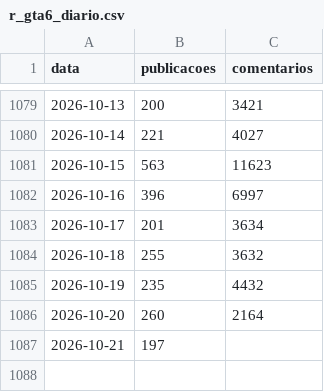
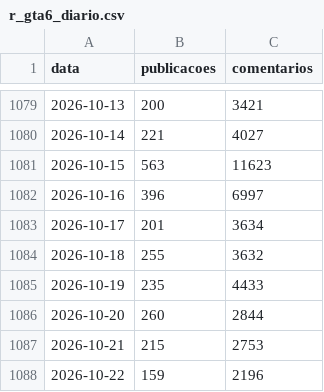
Before and after one commit to MiiguelSilvaa/gta6-hype, a CSV file: data/reddit/r_gta6_diario.csv, drawn as a sheet; only a part is shown, gaps mark what is left out.

```diff
--- a/data/reddit/r_gta6_diario.csv
+++ b/data/reddit/r_gta6_diario.csv
@@ -1084,4 +1084,5 @@ data,publicacoes,comentarios
 2026-10-18,255,3632
-2026-10-19,235,4432
-2026-10-20,260,2164
-2026-10-21,197,
+2026-10-19,235,4433
+2026-10-20,260,2844
+2026-10-21,215,2753
+2026-10-22,159,2196
```
Also changed, not shown: data/noticias/composicao.csv, 2 other files.
